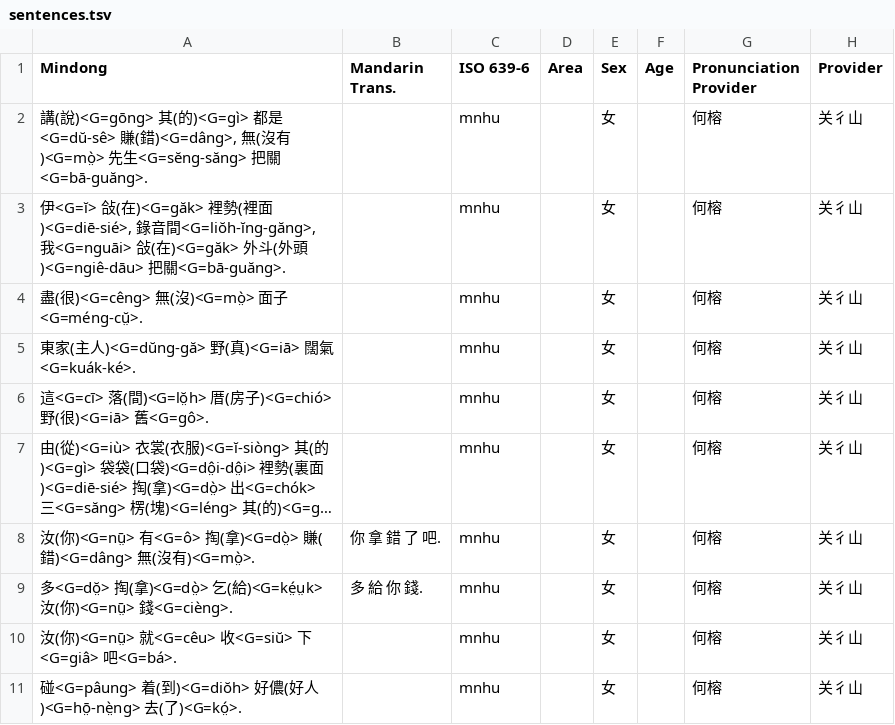
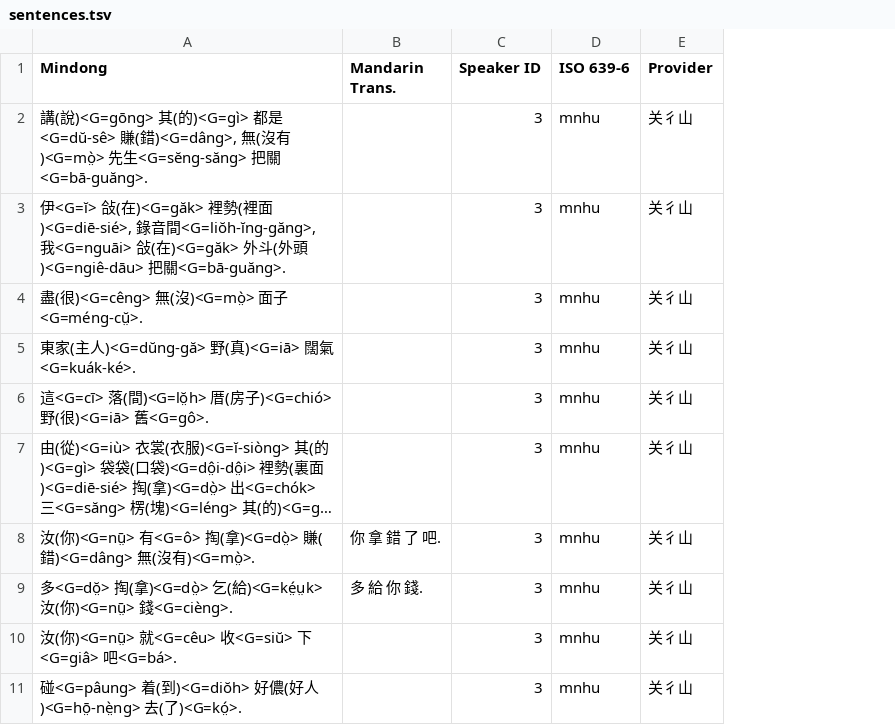
Before and after one commit to MindongLab/cdo-corpus, a TSV file: sentences.tsv, drawn as a sheet; only a part is shown; long unchanged cells end in …; removed rows and columns are numbered as before the commit, all else as after; the diff covers the shown part only; the diff names each change by its address in the sheet, - before the commit and + after, or states it on an @@ line.

```diff
--- a/sentences.tsv
+++ b/sentences.tsv
+column C (Speaker ID), rows 2-11: all 3
-column D (Area), empty
-column E (Sex), rows 2-11: all 女
-column F (Age), empty
-column G (Pronunciation Provider), rows 2-11: all 何榕
```
Also changed, not shown: 5 added rows and 28 edited cells elsewhere in this file, audio contrib/Audio Source.tsv, audio feng/Audio Prepared for Yng Dieng.tsv, 1 other file.
